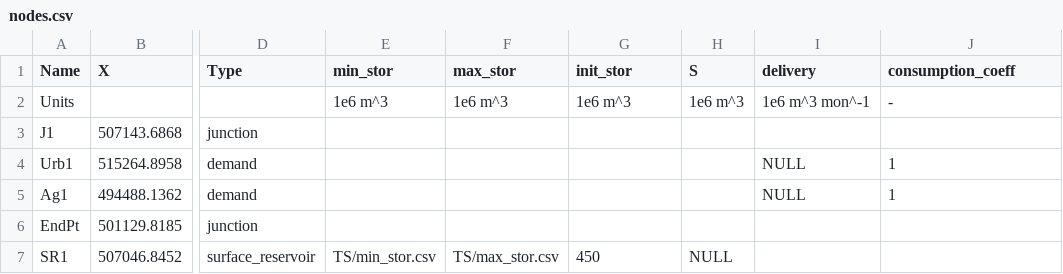
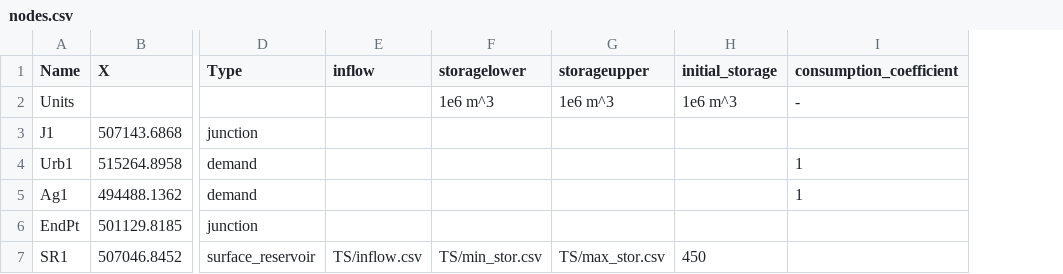
Before and after one commit to UMWRG/gams-app, a CSV file: tutorial/Demo_models/Demo2/csv_test_data/nodes.csv, drawn as a sheet; only a part is shown, gaps mark what is left out; removed rows and columns are numbered as before the commit, all else as after; the diff names each change by its address in the sheet, - before the commit and + after, or states it on an @@ line.

```diff
--- a/tutorial/Demo_models/Demo2/csv_test_data/nodes.csv
+++ b/tutorial/Demo_models/Demo2/csv_test_data/nodes.csv
+column E (inflow), row 7: TS/inflow.csv
-column H (S), rows 2-7: 1e6 m^3 |  |  |  |  | NULL
-column I (delivery), rows 2-5: 1e6 m^3 mon^-1 |  | NULL | NULL
-F1: min_stor
+F1: storagelower
-G1: max_stor
+G1: storageupper
-H1: init_stor
+H1: initial_storage
-I1: consumption_coeff
+I1: consumption_coefficient
```
Also changed, not shown: tutorial/Demo_models/Demo2/csv_test_data/links.csv, 10 other files.
